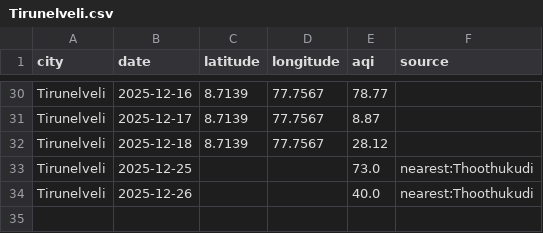
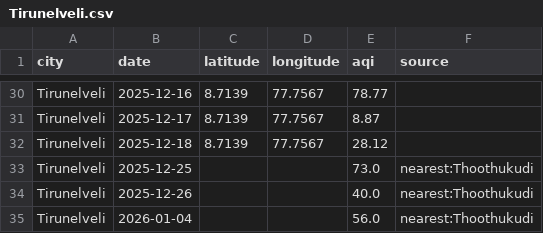
Before and after one commit to Srima-P/AQI_Backend, a CSV file: data/Tirunelveli.csv, drawn as a sheet; only a part is shown, gaps mark what is left out.

```diff
--- a/data/Tirunelveli.csv
+++ b/data/Tirunelveli.csv
@@ -34 +34,2 @@ Tirunelveli,2025-12-25,,,73.0,nearest:Thoothukudi
 Tirunelveli,2025-12-26,,,40.0,nearest:Thoothukudi
+Tirunelveli,2026-01-04,,,56.0,nearest:Thoothukudi
```
Also changed, not shown: data/Kanchipuram.csv, data/Madurai.csv, 14 other files.
